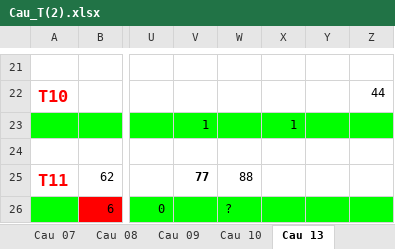
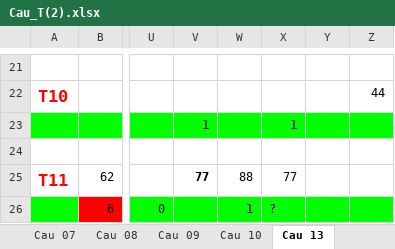
Before and after one commit to nampq/science, an Excel workbook: MakeMoney/Thong_Ke/xls/Cau_T(2).xlsx, sheet Cau 13, drawn as a sheet; only a part is shown, gaps mark what is left out; values as stored, in another font and other column widths than the file's, no borders; the diff names each change by its address in the sheet, - before the commit and + after, or states it on an @@ line.

```diff
--- a/MakeMoney/Thong_Ke/xls/Cau_T(2).xlsx (sheet Cau 13)
+++ b/MakeMoney/Thong_Ke/xls/Cau_T(2).xlsx (sheet Cau 13)
-X25: (empty)
+X25: 77
-W26: ?
+W26: 1
-X26: (empty)
+X26: ?
```
Also changed, not shown: sheet Cau 09, sheet Cau 10, sheet Cau 07, sheet Cau 04, sheet Cau 03, sheet Cau 08, 3 more sheets, MakeMoney/Thong_Ke/xls/RATE 2013.xlsx, 11 other files.
